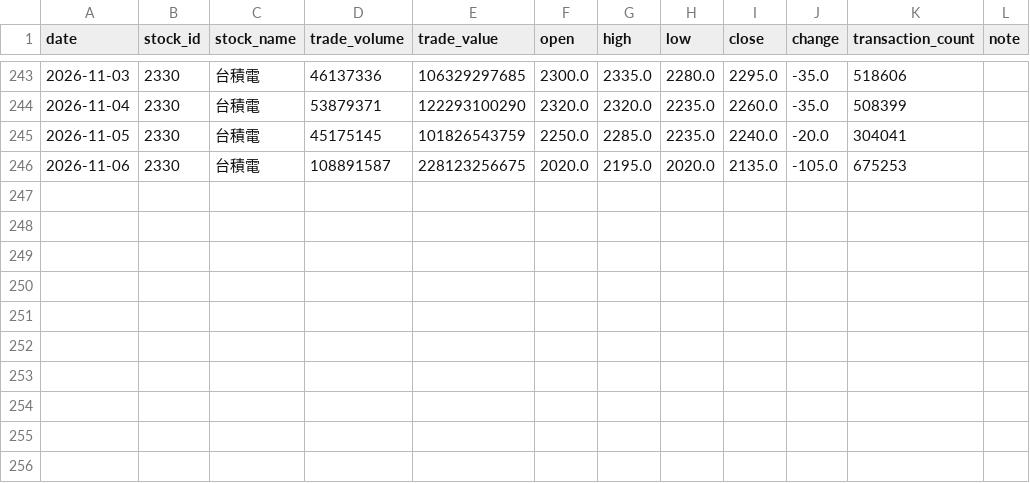
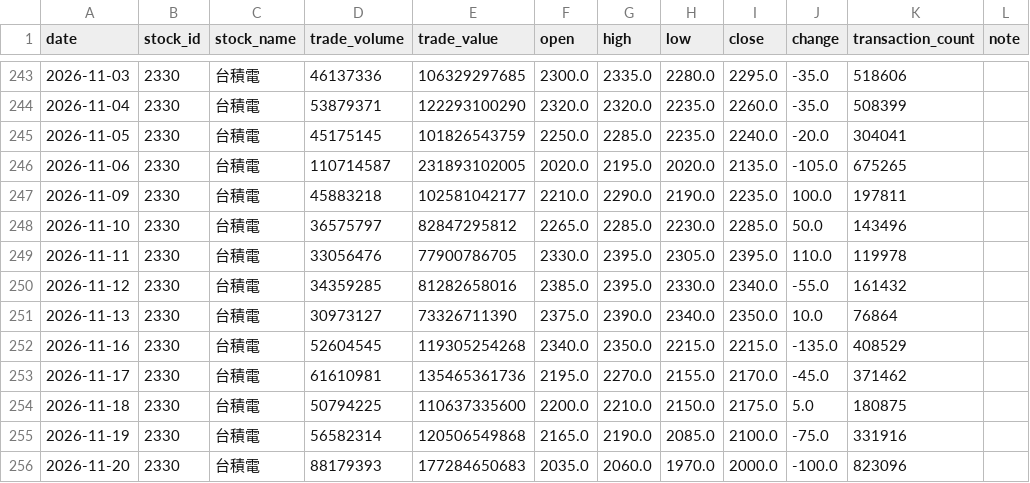
Before and after one commit to BrianNguyen291/Stock, a CSV file: 2330.csv, drawn as a sheet; only a part is shown, gaps mark what is left out.

Commit message:
feat: Enhance user experience with watchlist functionality and UI improvements
- Updated logout button in auth.py to include icons and full-width usage.
- Added functionality to load and merge selected stocks into the user's watchlist in comparison.py.
- Extended stock data in CSV files for 1101, 1216, 1301, 2002, 2317, 2881.
- Improved user profile display in home.py, including watchlist count and navigation to the watchlist page.
- Implemented watchlist management features in watchlist.py, allowing users to add/remove stocks and view their favorites.
- Created unit tests for watchlist functionality in test_watchlist.py to ensure correct behavior of favorite sorting and watchlist updates.

```diff
--- a/2330.csv
+++ b/2330.csv
@@ -245,2 +245,12 @@
 2026-11-05,2330,台積電,45175145,101826543759,2250.0,2285.0,2235.0,2240.0,-20.0,304041,
-2026-11-06,2330,台積電,108891587,228123256675,2020.0,2195.0,2020.0,2135.0,-105.0,675253,
+2026-11-06,2330,台積電,110714587,231893102005,2020.0,2195.0,2020.0,2135.0,-105.0,675265,
+2026-11-09,2330,台積電,45883218,102581042177,2210.0,2290.0,2190.0,2235.0,100.0,197811,
+2026-11-10,2330,台積電,36575797,82847295812,2265.0,2285.0,2230.0,2285.0,50.0,143496,
+2026-11-11,2330,台積電,33056476,77900786705,2330.0,2395.0,2305.0,2395.0,110.0,119978,
+2026-11-12,2330,台積電,34359285,81282658016,2385.0,2395.0,2330.0,2340.0,-55.0,161432,
+2026-11-13,2330,台積電,30973127,73326711390,2375.0,2390.0,2340.0,2350.0,10.0,76864,
+2026-11-16,2330,台積電,52604545,119305254268,2340.0,2350.0,2215.0,2215.0,-135.0,408529,
+2026-11-17,2330,台積電,61610981,135465361736,2195.0,2270.0,2155.0,2170.0,-45.0,371462,
+2026-11-18,2330,台積電,50794225,110637335600,2200.0,2210.0,2150.0,2175.0,5.0,180875,
+2026-11-19,2330,台積電,56582314,120506549868,2165.0,2190.0,2085.0,2100.0,-75.0,331916,
+2026-11-20,2330,台積電,88179393,177284650683,2035.0,2060.0,1970.0,2000.0,-100.0,823096,
```
Also changed, not shown: 2327.csv, 2408.csv, 15 other files.
